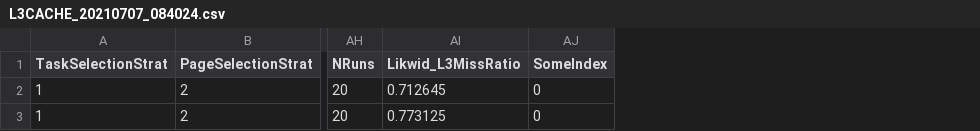
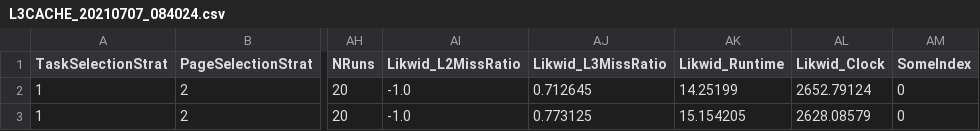
Before and after one commit to chameleon-hpc/chameleon-scripts, a CSV file: affinity_tests_likwid-perfctr/results/L3CACHE_20210707_084024.csv, drawn as a sheet; only a part is shown, gaps mark what is left out; the diff names each change by its address in the sheet, - before the commit and + after, or states it on an @@ line.

Commit message:
New Test Results

```diff
--- a/affinity_tests_likwid-perfctr/results/L3CACHE_20210707_084024.csv
+++ b/affinity_tests_likwid-perfctr/results/L3CACHE_20210707_084024.csv
+column AI (Likwid_L2MissRatio), rows 2-3: -1.0 | -1.0
+column AK (Likwid_Runtime), rows 2-3: 14.25199 | 15.154205
+column AL (Likwid_Clock), rows 2-3: 2652.79124 | 2628.08579
```
Also changed, not shown: 11 other files.
